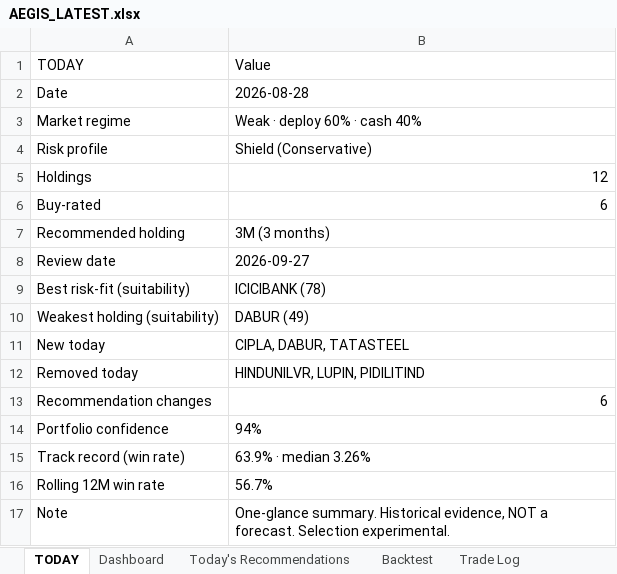
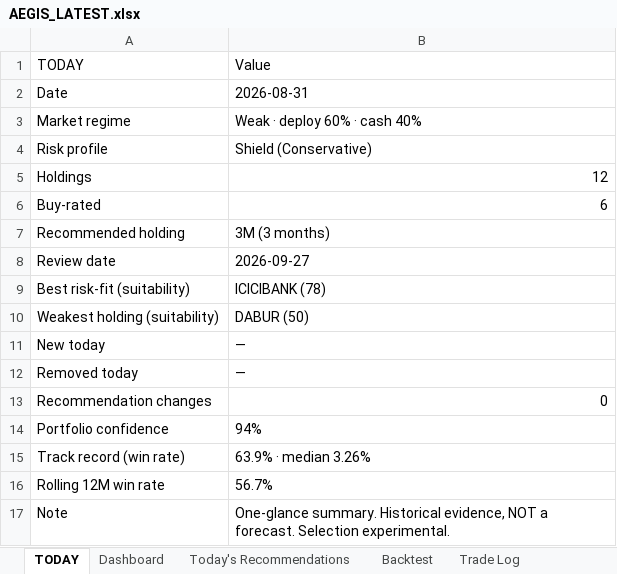
Before and after one commit to gujja330/NexaQuant, an Excel workbook: reports/AEGIS_LATEST.xlsx, sheet TODAY, drawn as a sheet; values as stored, in another font and other column widths than the file's, no borders; the diff names each change by its address in the sheet, - before the commit and + after, or states it on an @@ line.

```diff
--- a/reports/AEGIS_LATEST.xlsx (sheet TODAY)
+++ b/reports/AEGIS_LATEST.xlsx (sheet TODAY)
-B2 (Value): 2026-08-28
+B2 (Value): 2026-08-31
-B10 (Value): DABUR (49)
+B10 (Value): DABUR (50)
-B11 (Value): CIPLA, DABUR, TATASTEEL
+B11 (Value): —
-B12 (Value): HINDUNILVR, LUPIN, PIDILITIND
+B12 (Value): —
-B13 (Value): 6
+B13 (Value): 0
```
Also changed, not shown: sheet Today's Recommendations, sheet Dashboard, 34 other files.
